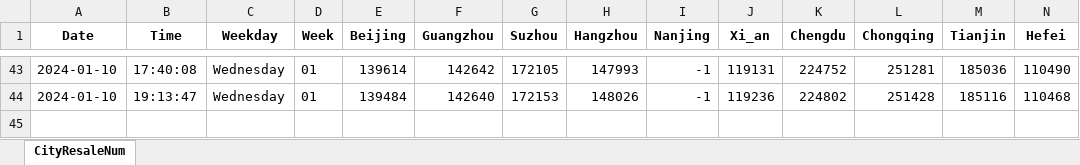
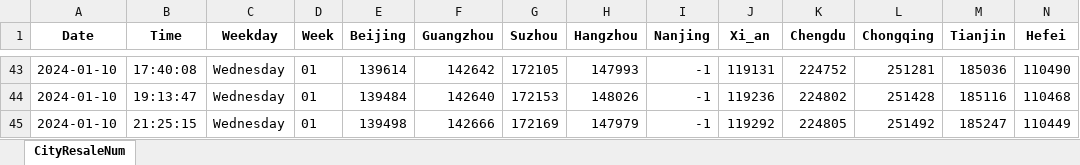
Before and after one commit to Pyrad/pyradnotes, an Excel workbook: source/RealEstate/cityDataYear2024ResaleNum16.xlsx, sheet CityResaleNum, drawn as a sheet; only a part is shown, gaps mark what is left out; values as stored, in another font and other column widths than the file's, no borders; rows hold the shown columns only; the diff names each change by its address in the sheet, - before the commit and + after, or states it on an @@ line.

Commit message:
Realestate Update resale numbers 2024-01-10 21:25

```diff
--- a/source/RealEstate/cityDataYear2024ResaleNum16.xlsx (sheet CityResaleNum)
+++ b/source/RealEstate/cityDataYear2024ResaleNum16.xlsx (sheet CityResaleNum)
+row 45: 2024-01-10 | 21:25:15 | Wednesday | 01 | 139498 | 142666 | 172169 | 147979 | -1 | 119292 | 224805 | 251492 | 185247 | 110449
```
Also changed, not shown: 1 other file.
